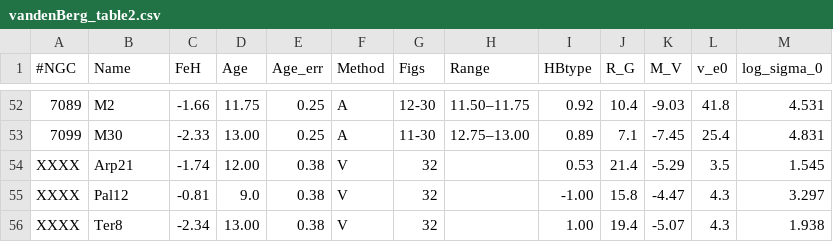
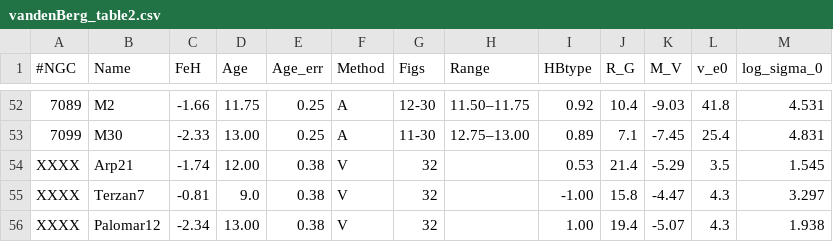
Before and after one commit to Hugo-bot79/PHYS3116_Astrophysics-group-2, a CSV file: Option 1/vandenBerg_table2.csv, drawn as a sheet; only a part is shown, gaps mark what is left out.

```diff
--- a/Option 1/vandenBerg_table2.csv
+++ b/Option 1/vandenBerg_table2.csv
@@ -54,3 +54,3 @@
 XXXX,Arp21,-1.74,12.00,0.38,V,32,,0.53,21.4,-5.29,3.5,1.545
-XXXX,Pal12,-0.81,9.0,0.38,V,32,,-1.00,15.8,-4.47,4.3,3.297
-XXXX,Ter8,-2.34,13.00,0.38,V,32,,1.00,19.4,-5.07,4.3,1.938
+XXXX,Terzan7,-0.81,9.0,0.38,V,32,,-1.00,15.8,-4.47,4.3,3.297
+XXXX,Palomar12,-2.34,13.00,0.38,V,32,,1.00,19.4,-5.07,4.3,1.938
```
Also changed, not shown: 1 other file.
